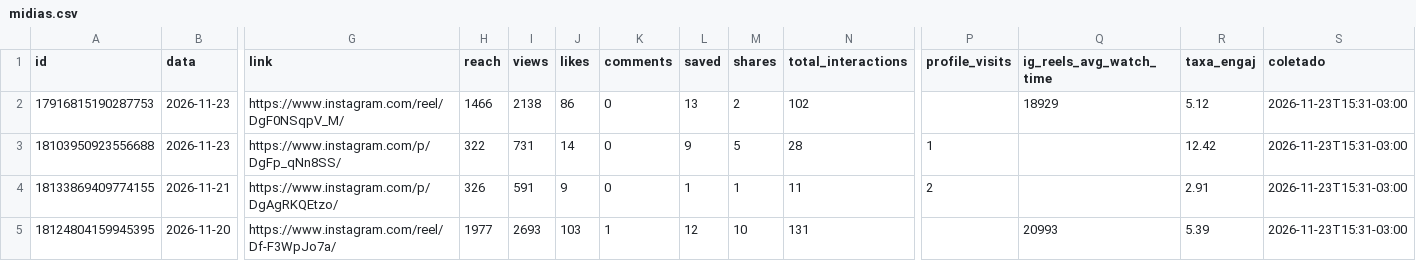
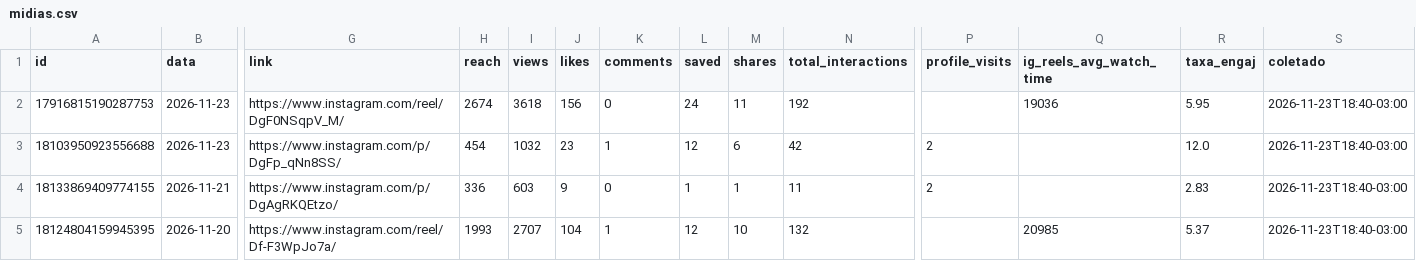
Before and after one commit to denysdmo/maa-publicador, a CSV file: metricas/midias.csv, drawn as a sheet; only a part is shown, gaps mark what is left out; the diff covers the shown part only; the diff names each change by its address in the sheet, - before the commit and + after, or states it on an @@ line.

```diff
--- a/metricas/midias.csv
+++ b/metricas/midias.csv
-H2 (reach): 1466
+H2 (reach): 2674
-I2 (views): 2138
+I2 (views): 3618
-J2 (likes): 86
+J2 (likes): 156
-L2 (saved): 13
+L2 (saved): 24
-M2 (shares): 2
+M2 (shares): 11
-N2 (total_interactions): 102
+N2 (total_interactions): 192
-Q2 (ig_reels_avg_watch_time): 18929
+Q2 (ig_reels_avg_watch_time): 19036
-R2 (taxa_engaj): 5.12
+R2 (taxa_engaj): 5.95
-S2:S5 (coletado): 2026-11-23T15:31-03:00
+S2:S5 (coletado): 2026-11-23T18:40-03:00
-H3 (reach): 322
+H3 (reach): 454
-I3 (views): 731
+I3 (views): 1032
-J3 (likes): 14
+J3 (likes): 23
-K3 (comments): 0
+K3 (comments): 1
-L3 (saved): 9
+L3 (saved): 12
-M3 (shares): 5
+M3 (shares): 6
-N3 (total_interactions): 28
+N3 (total_interactions): 42
-P3 (profile_visits): 1
+P3 (profile_visits): 2
-R3 (taxa_engaj): 12.42
+R3 (taxa_engaj): 12.0
-H4 (reach): 326
+H4 (reach): 336
-I4 (views): 591
+I4 (views): 603
-R4 (taxa_engaj): 2.91
+R4 (taxa_engaj): 2.83
-H5 (reach): 1977
+H5 (reach): 1993
-I5 (views): 2693
+I5 (views): 2707
-J5 (likes): 103
+J5 (likes): 104
-N5 (total_interactions): 131
+N5 (total_interactions): 132
-Q5 (ig_reels_avg_watch_time): 20993
+Q5 (ig_reels_avg_watch_time): 20985
-R5 (taxa_engaj): 5.39
+R5 (taxa_engaj): 5.37
```
Also changed, not shown: 134 edited cells elsewhere in this file, metricas/conta.csv, metricas/stories.csv, 2 other files.
